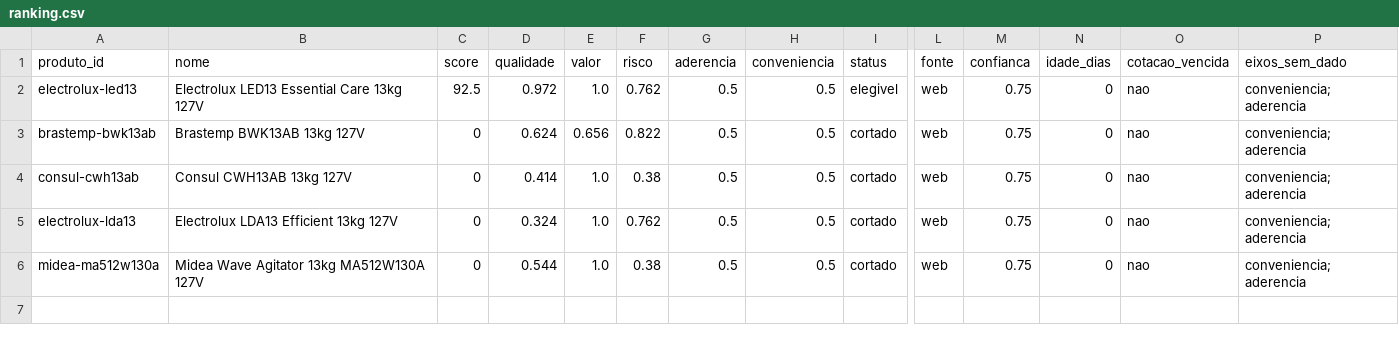
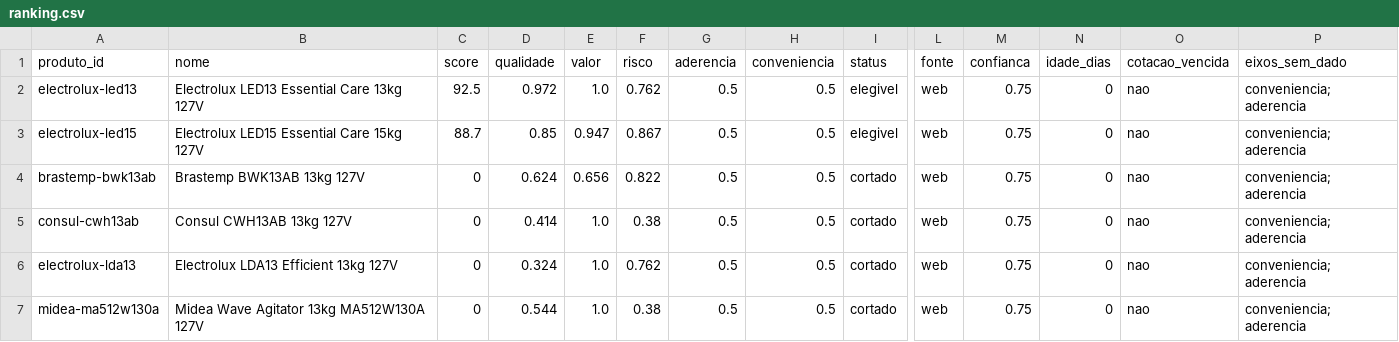
Before and after one commit to josemardp/central-compras, a CSV file: projetos/2026-maquina-de-lavar-13kg/ranking.csv, drawn as a sheet; only a part is shown, gaps mark what is left out; rows hold the shown columns only; the diff names each change by its address in the sheet, - before the commit and + after, or states it on an @@ line.

```diff
--- a/projetos/2026-maquina-de-lavar-13kg/ranking.csv
+++ b/projetos/2026-maquina-de-lavar-13kg/ranking.csv
+row 3: electrolux-led15 | Electrolux LED15 Essential Care 15kg 127V | 88.7 | 0.85 | 0.947 | 0.867 | 0.5 | 0.5 | elegivel | web | 0.75 | 0 | nao | conveniencia; aderencia
```
Also changed, not shown: projetos/2026-maquina-de-lavar-13kg/cotacoes.csv, 6 other files.
